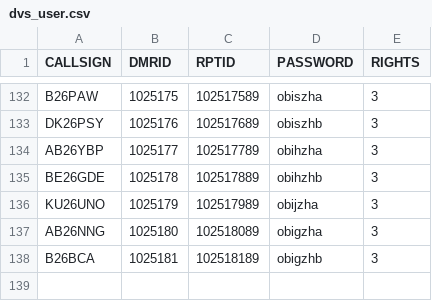
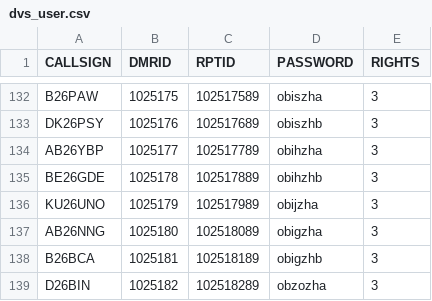
Before and after one commit to tombolptt/KT25ARI, a CSV file: dvs_user.csv, drawn as a sheet; only a part is shown, gaps mark what is left out; the diff names each change by its address in the sheet, - before the commit and + after, or states it on an @@ line.

Commit message:
Update dvs_user.csv otomatis via Aplikasi

```diff
--- a/dvs_user.csv
+++ b/dvs_user.csv
+row 139: D26BIN | 1025182 | 102518289 | obzozha | 3
```
